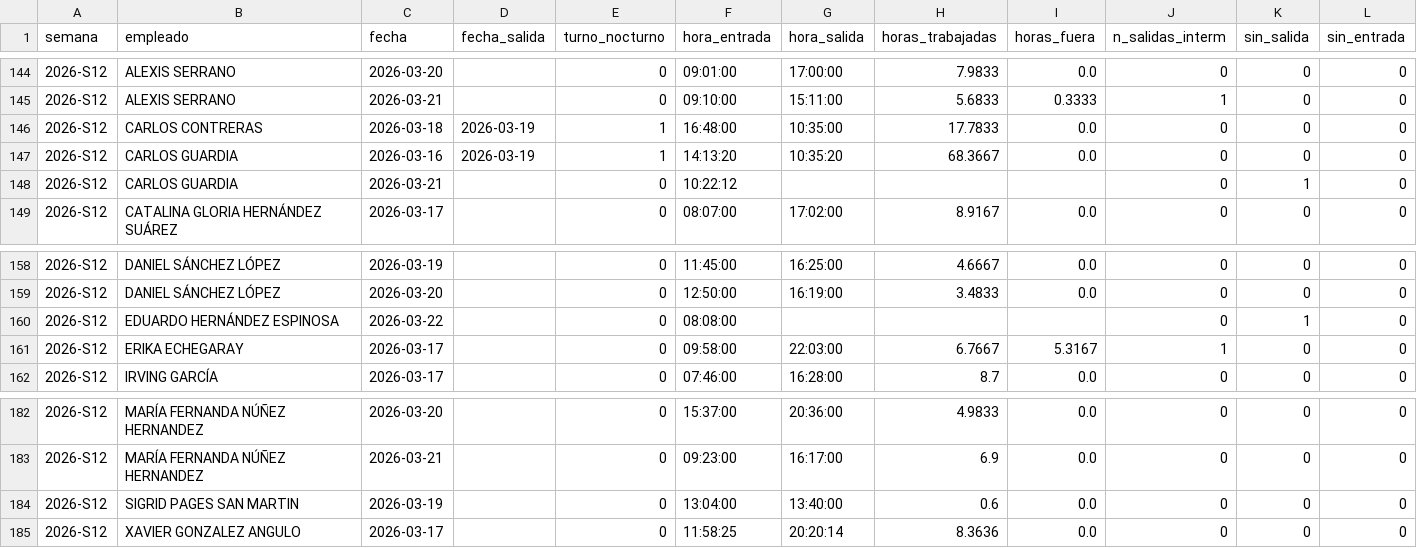
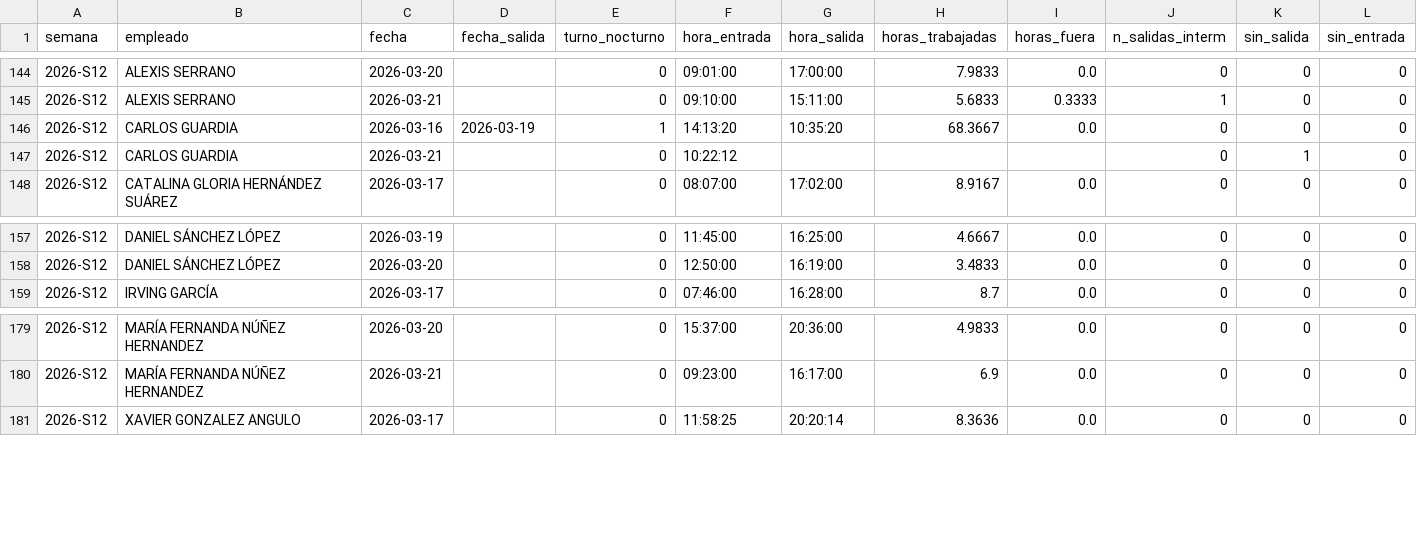
Before and after one commit to nadiaruppelmx-dot/process_attendance, a CSV file: data/processed/registros_diarios.csv, drawn as a sheet; only a part is shown, gaps mark what is left out; the diff names each change by its address in the sheet, - before the commit and + after, or states it on an @@ line.

Commit message:
Actualización semanal: registros_diarios.csv

```diff
--- a/data/processed/registros_diarios.csv
+++ b/data/processed/registros_diarios.csv
-row 146: 2026-S12 | CARLOS CONTRERAS | 2026-03-18 | 2026-03-19 | 1 | 16:48:00 | 10:35:00 | 17.7833 | 0.0 | 0 | 0 | 0
-row 160: 2026-S12 | EDUARDO HERNÁNDEZ ESPINOSA | 2026-03-22 |  | 0 | 08:08:00 |  |  |  | 0 | 1 | 0
-row 161: 2026-S12 | ERIKA ECHEGARAY | 2026-03-17 |  | 0 | 09:58:00 | 22:03:00 | 6.7667 | 5.3167 | 1 | 0 | 0
-row 184: 2026-S12 | SIGRID PAGES SAN MARTIN | 2026-03-19 |  | 0 | 13:04:00 | 13:40:00 | 0.6 | 0.0 | 0 | 0 | 0
```
